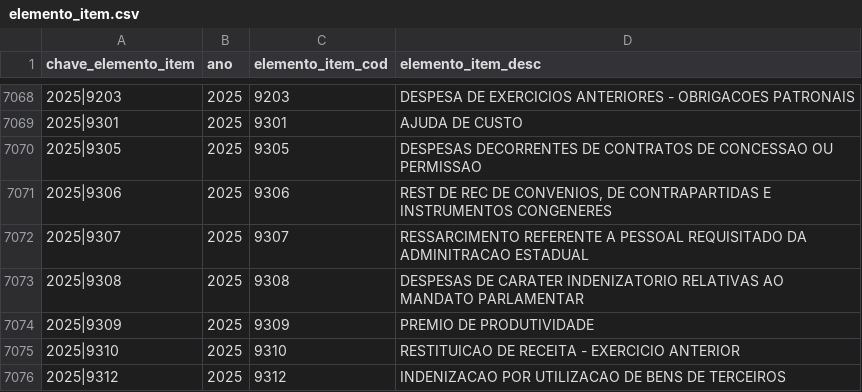
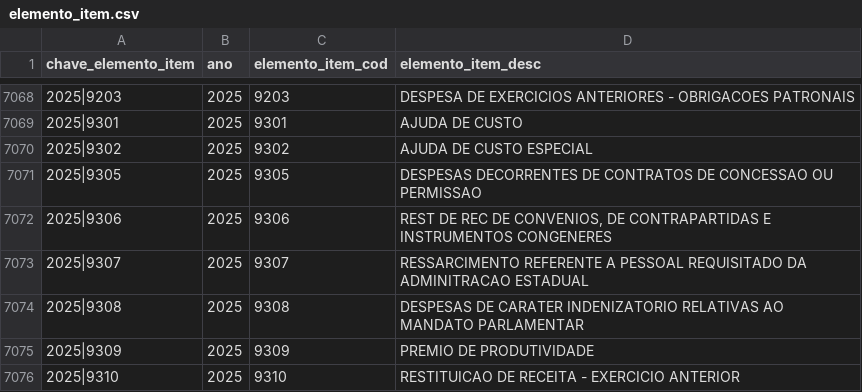
Before and after one commit to splor-mg/dados-aux-classificadores, a CSV file: data/elemento_item.csv, drawn as a sheet; only a part is shown, gaps mark what is left out; the shorter side is filled out with more unchanged rows; the diff names each change by its address in the sheet, - before the commit and + after, or states it on an @@ line.

```diff
--- a/data/elemento_item.csv
+++ b/data/elemento_item.csv
+row 7070: 2025|9302 | 2025 | 9302 | AJUDA DE CUSTO ESPECIAL
```
Also changed, not shown: data-raw/elemento_item_current.csv, 1 other file.
